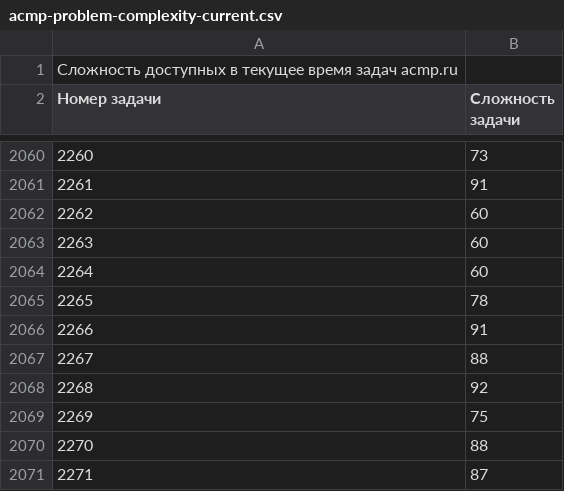
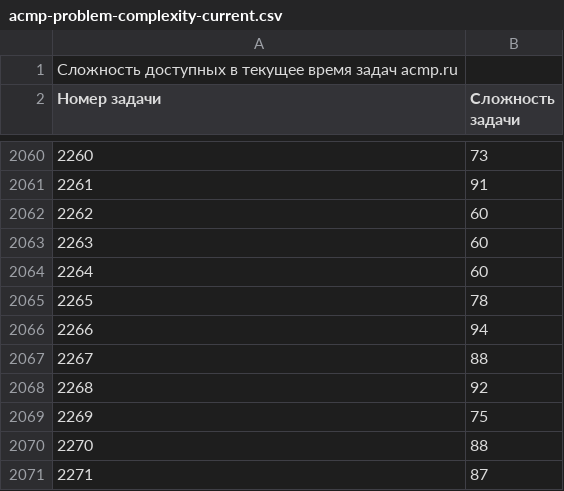
Before and after one commit to BorisMenshikov/acmp-problem-complexity-data, a CSV file: acmp-problem-complexity-current.csv, drawn as a sheet; only a part is shown, gaps mark what is left out.

```diff
--- a/acmp-problem-complexity-current.csv
+++ b/acmp-problem-complexity-current.csv
@@ -2065,3 +2065,3 @@
 2265;78
-2266;91
+2266;94
 2267;88
```
Also changed, not shown: acmp-problem-info-current.csv, 1 other file.
